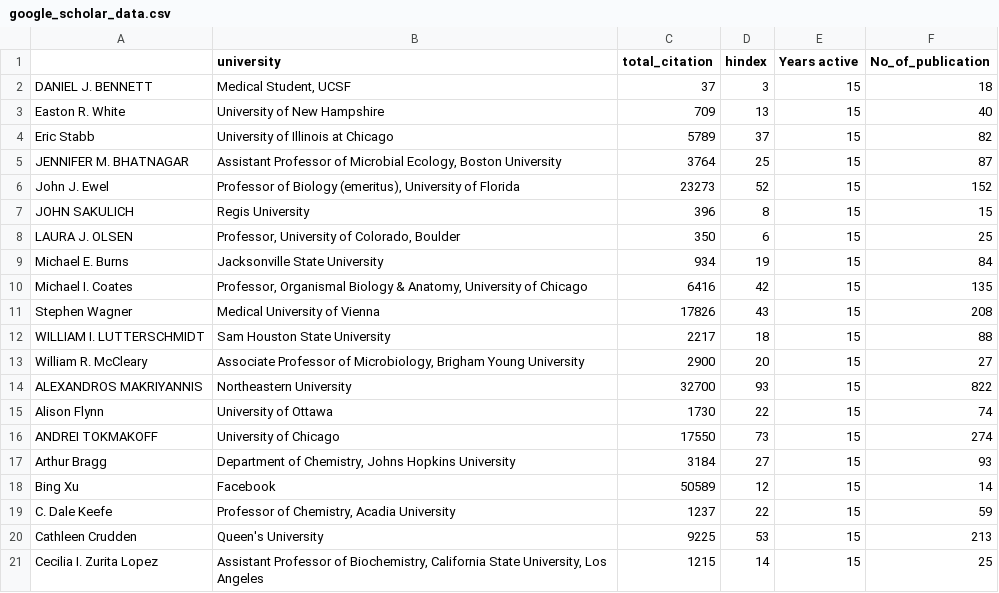
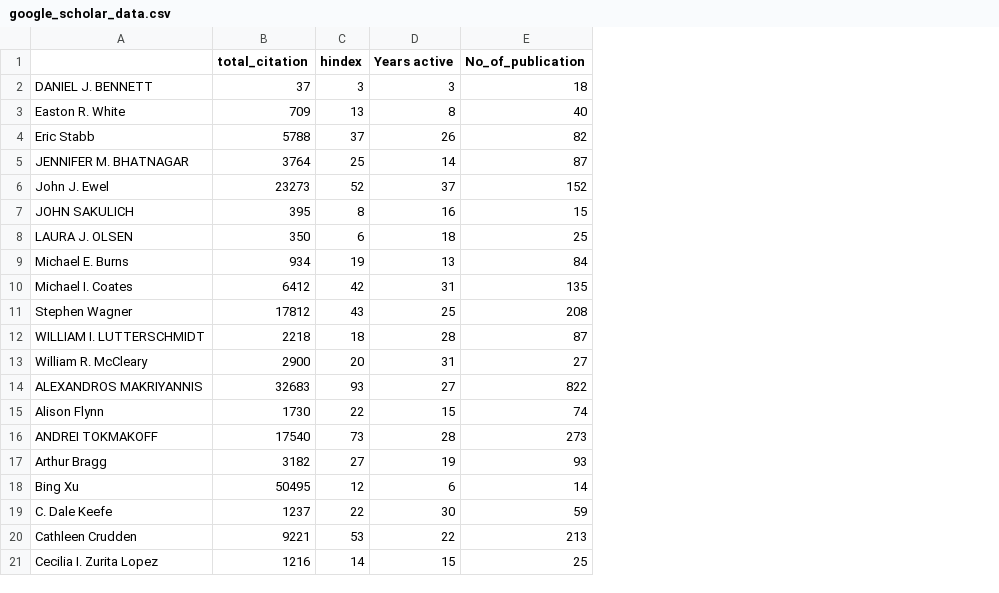
Before and after one commit to Pavan-Balaji22/Resume-parser-and-data-scarper, a CSV file: code_files/google_scholar_data.csv, drawn as a sheet; only a part is shown; removed rows and columns are numbered as before the commit, all else as after; the diff covers the shown part only; the diff names each change by its address in the sheet, - before the commit and + after, or states it on an @@ line.

```diff
--- a/code_files/google_scholar_data.csv
+++ b/code_files/google_scholar_data.csv
-column B (university), rows 2-21: Medical Student, UCSF | University of New Hampshire | University of Illinois at Chicago | Assistant Professor of Microbial Ecology, Boston University | Professor of Biology (emeritus), University of Florida | Regis University | Professor, University of Colorado, Boulder | Jacksonville State University | Professor, Organismal Biology & Anatomy, University of Chicago | Medical University of Vienna | Sam Houston State University | Associate Professor of Microbiology, Brigham Young University | Northeastern University | University of Ottawa | University of Chicago | Department of Chemistry, Johns Hopkins University | Facebook | Professor of Chemistry, Acadia University | Queen's University | Assistant Professor of Biochemistry, California State University, Los Angeles
-D2 (Years active): 15
+D2 (Years active): 3
-D3 (Years active): 15
+D3 (Years active): 8
-B4 (total_citation): 5789
+B4 (total_citation): 5788
-D4 (Years active): 15
+D4 (Years active): 26
-D5 (Years active): 15
+D5 (Years active): 14
-D6 (Years active): 15
+D6 (Years active): 37
-B7 (total_citation): 396
+B7 (total_citation): 395
-D7 (Years active): 15
+D7 (Years active): 16
-D8 (Years active): 15
+D8 (Years active): 18
-D9 (Years active): 15
+D9 (Years active): 13
-B10 (total_citation): 6416
+B10 (total_citation): 6412
-D10 (Years active): 15
+D10 (Years active): 31
-B11 (total_citation): 17826
+B11 (total_citation): 17812
-D11 (Years active): 15
+D11 (Years active): 25
-B12 (total_citation): 2217
+B12 (total_citation): 2218
-D12 (Years active): 15
+D12 (Years active): 28
-E12 (No_of_publication): 88
+E12 (No_of_publication): 87
-D13 (Years active): 15
+D13 (Years active): 31
-B14 (total_citation): 32700
+B14 (total_citation): 32683
-D14 (Years active): 15
+D14 (Years active): 27
-B16 (total_citation): 17550
+B16 (total_citation): 17540
-D16 (Years active): 15
+D16 (Years active): 28
-E16 (No_of_publication): 274
+E16 (No_of_publication): 273
-B17 (total_citation): 3184
+B17 (total_citation): 3182
-D17 (Years active): 15
+D17 (Years active): 19
-B18 (total_citation): 50589
+B18 (total_citation): 50495
-D18 (Years active): 15
+D18 (Years active): 6
-D19 (Years active): 15
+D19 (Years active): 30
-B20 (total_citation): 9225
+B20 (total_citation): 9221
-D20 (Years active): 15
+D20 (Years active): 22
-B21 (total_citation): 1215
+B21 (total_citation): 1216
```
Also changed, not shown: 81 edited cells elsewhere in this file, code_files/Resume_data.csv, 9 other files.
